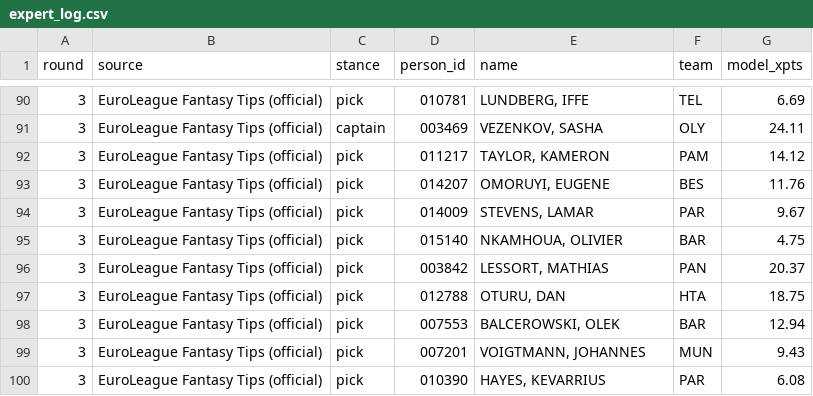
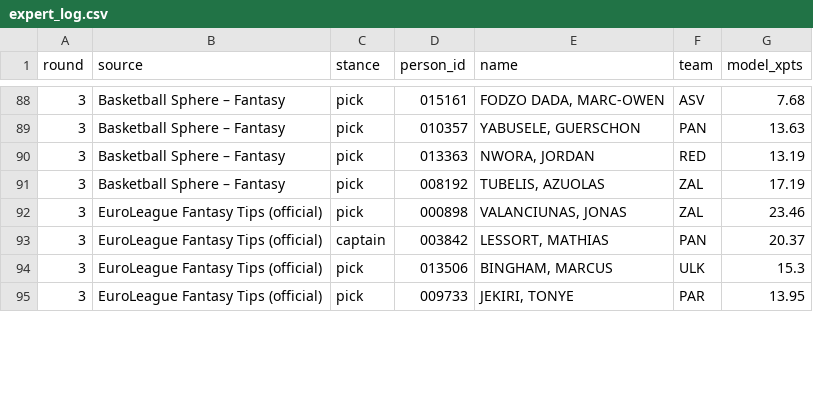
Before and after one commit to VaGlar/Euroleague-Fantasy-Challenge, a CSV file: data/public/expert_log.csv, drawn as a sheet; only a part is shown, gaps mark what is left out; the diff covers the shown part only.

```diff
--- a/data/public/expert_log.csv
+++ b/data/public/expert_log.csv
@@ -90,11 +88,8 @@ round,source,stance,person_id,name,team,model_xpts
-3,EuroLeague Fantasy Tips (official),pick,010781,"LUNDBERG, IFFE",TEL,6.69
-3,EuroLeague Fantasy Tips (official),captain,003469,"VEZENKOV, SASHA",OLY,24.11
-3,EuroLeague Fantasy Tips (official),pick,011217,"TAYLOR, KAMERON",PAM,14.12
-3,EuroLeague Fantasy Tips (official),pick,014207,"OMORUYI, EUGENE",BES,11.76
-3,EuroLeague Fantasy Tips (official),pick,014009,"STEVENS, LAMAR",PAR,9.67
-3,EuroLeague Fantasy Tips (official),pick,015140,"NKAMHOUA, OLIVIER",BAR,4.75
-3,EuroLeague Fantasy Tips (official),pick,003842,"LESSORT, MATHIAS",PAN,20.37
-3,EuroLeague Fantasy Tips (official),pick,012788,"OTURU, DAN",HTA,18.75
-3,EuroLeague Fantasy Tips (official),pick,007553,"BALCEROWSKI, OLEK",BAR,12.94
-3,EuroLeague Fantasy Tips (official),pick,007201,"VOIGTMANN, JOHANNES",MUN,9.43
-3,EuroLeague Fantasy Tips (official),pick,010390,"HAYES, KEVARRIUS",PAR,6.08
+3,Basketball Sphere – Fantasy,pick,015161,"FODZO DADA, MARC-OWEN",ASV,7.68
+3,Basketball Sphere – Fantasy,pick,010357,"YABUSELE, GUERSCHON",PAN,13.63
+3,Basketball Sphere – Fantasy,pick,013363,"NWORA, JORDAN",RED,13.19
+3,Basketball Sphere – Fantasy,pick,008192,"TUBELIS, AZUOLAS",ZAL,17.19
+3,EuroLeague Fantasy Tips (official),pick,000898,"VALANCIUNAS, JONAS",ZAL,23.46
+3,EuroLeague Fantasy Tips (official),captain,003842,"LESSORT, MATHIAS",PAN,20.37
+3,EuroLeague Fantasy Tips (official),pick,013506,"BINGHAM, MARCUS",ULK,15.3
+3,EuroLeague Fantasy Tips (official),pick,009733,"JEKIRI, TONYE",PAR,13.95
```
Also changed, not shown: 4 added rows, 9 removed rows and 32 edited cells elsewhere in this file, data/public/pred_log.csv, data/public/prices.csv, 14 other files.
